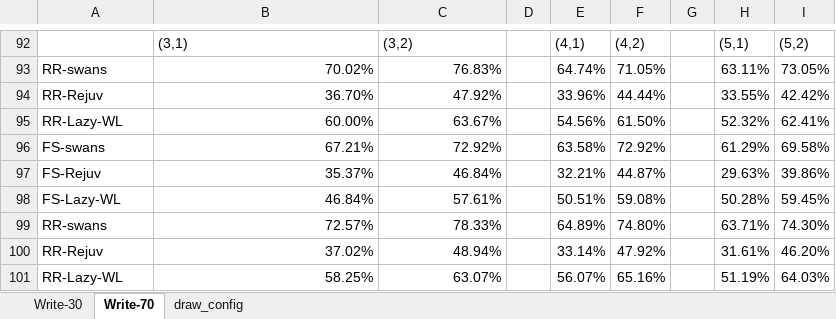
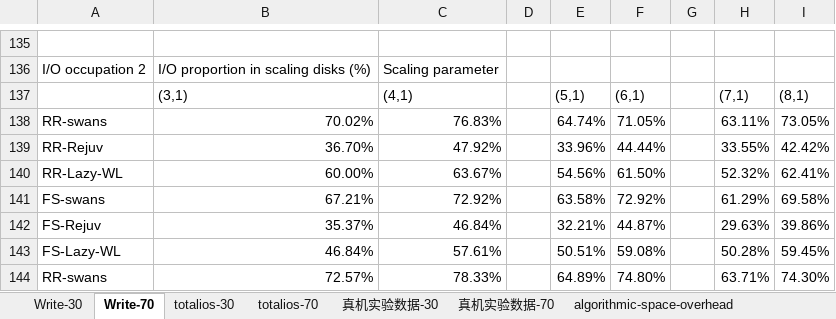
Before and after one commit to FrontierSetter/draw_tools, an Excel workbook: bar_4in1/template.xlsx, sheet Write-70, drawn as a sheet; only a part is shown, gaps mark what is left out; the shorter side is filled out with more unchanged rows; values as stored, in another font and other column widths than the file's, no borders; addresses are those after the commit; the diff covers the shown part only; the diff names each change by its address in the sheet, - before the commit and + after, or states it on an @@ line.

```diff
--- a/bar_4in1/template.xlsx (sheet Write-70)
+++ b/bar_4in1/template.xlsx (sheet Write-70)
+sheet tab: totalios-30
+sheet tab: totalios-70
+sheet tab: 真机实验数据-30
+sheet tab: 真机实验数据-70
+sheet tab: algorithmic-space-overhead
-row 135:  | (3,1) | (3,2) |  | (4,1) | (4,2) |  | (5,1) | (5,2)
+row 135: (empty)
+row 136: I/O occupation 2 | I/O proportion in scaling disks (%) | Scaling parameter
+row 137:  | (3,1) | (4,1) |  | (5,1) | (6,1) |  | (7,1) | (8,1)
```
Also changed, not shown: 94 added rows, 36 removed rows and 21 edited cells elsewhere in this sheet, sheet Write-30, sheet draw_config, 2 other files.
